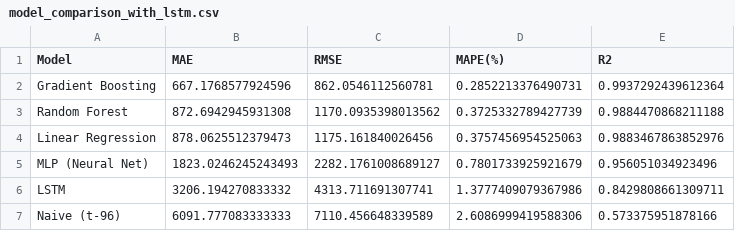
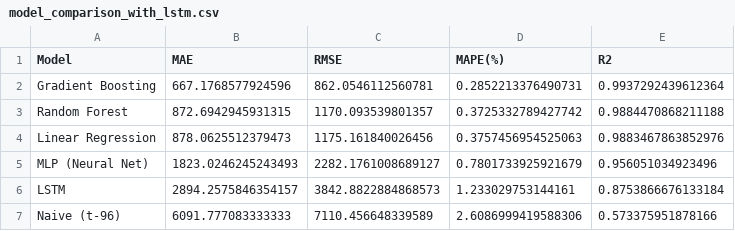
Before and after one commit to knox-engineered/Smart-Grid-Load-Forecasting-Test-V1.1, a CSV file: model_comparison_with_lstm.csv, drawn as a sheet.

```diff
--- a/model_comparison_with_lstm.csv
+++ b/model_comparison_with_lstm.csv
@@ -2,6 +2,6 @@ Model,MAE,RMSE,MAPE(%),R2
 Gradient Boosting,667.1768577924596,862.0546112560781,0.2852213376490731,0.9937292439612364
-Random Forest,872.6942945931308,1170.0935398013562,0.3725332789427739,0.9884470868211188
+Random Forest,872.6942945931315,1170.093539801357,0.3725332789427742,0.9884470868211188
 Linear Regression,878.0625512379473,1175.161840026456,0.3757456954525063,0.9883467863852976
 MLP (Neural Net),1823.0246245243493,2282.1761008689127,0.7801733925921679,0.956051034923496
-LSTM,3206.194270833332,4313.711691307741,1.3777409079367986,0.8429808661309711
+LSTM,2894.2575846354157,3842.8822884868573,1.233029753144161,0.8753866676133184
 Naive (t-96),6091.777083333333,7110.456648339589,2.6086999419588306,0.573375951878166
```
Also changed, not shown: predictions.csv, 2 other files.
